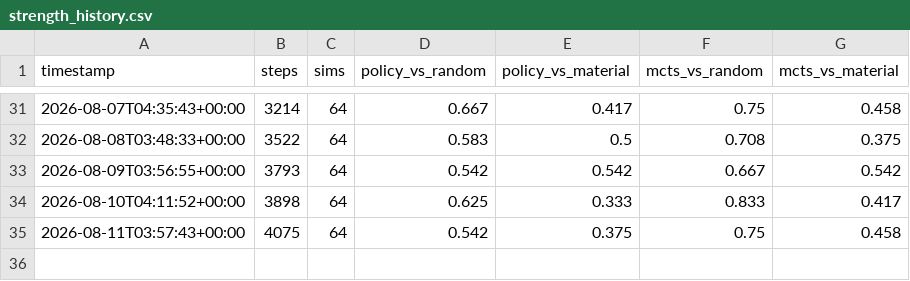
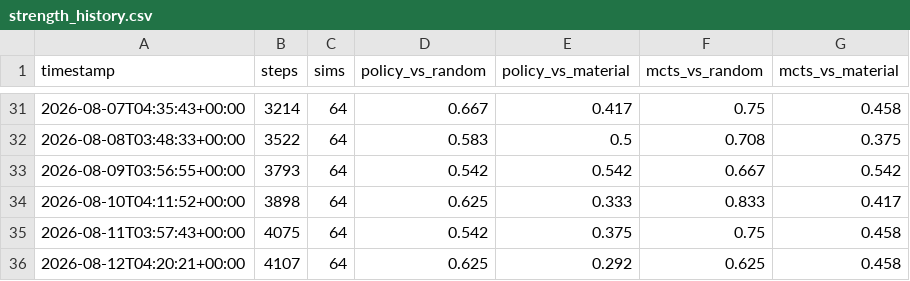
Before and after one commit to leozh0u/blundernet-engine, a CSV file: metrics/strength_history.csv, drawn as a sheet; only a part is shown, gaps mark what is left out; the diff names each change by its address in the sheet, - before the commit and + after, or states it on an @@ line.

Commit message:
strength: mcts scores 62% vs random, 46% vs material @ step 4107

```diff
--- a/metrics/strength_history.csv
+++ b/metrics/strength_history.csv
+row 36: 2026-08-12T04:20:21+00:00 | 4107 | 64 | 0.625 | 0.292 | 0.625 | 0.458
```
Also changed, not shown: 1 other file.
